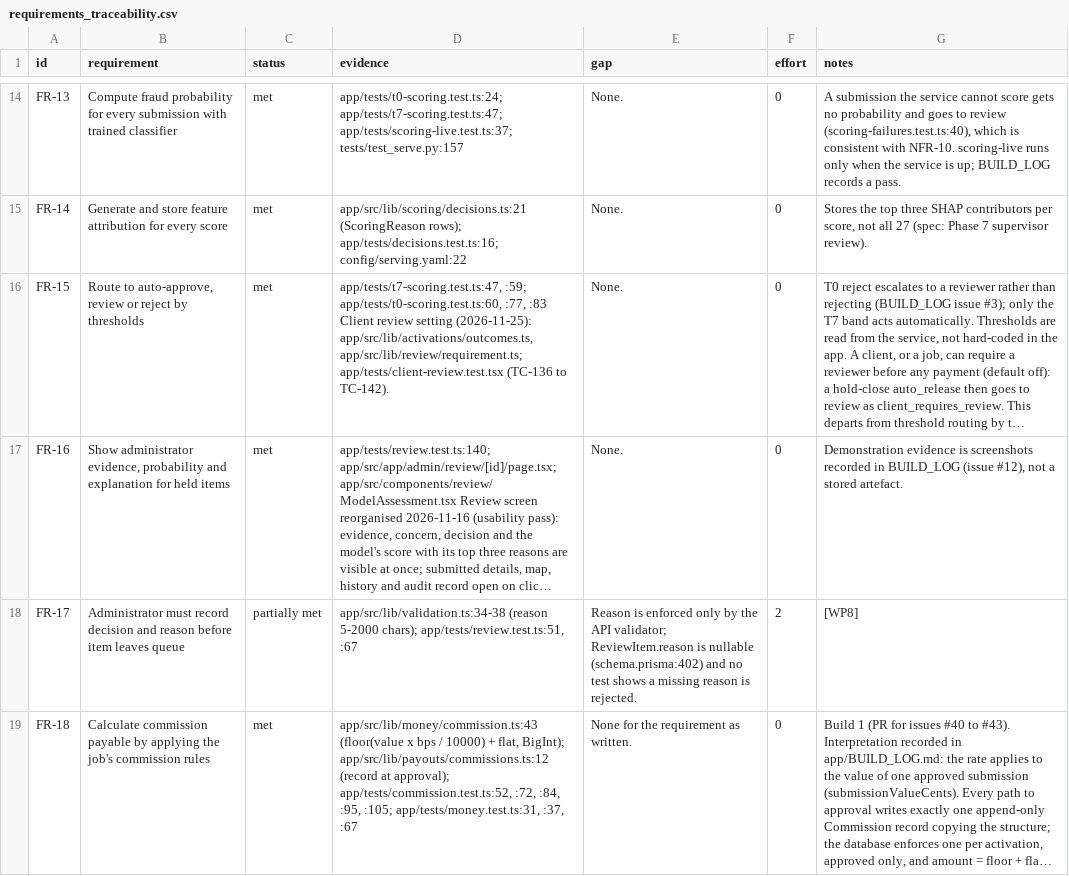
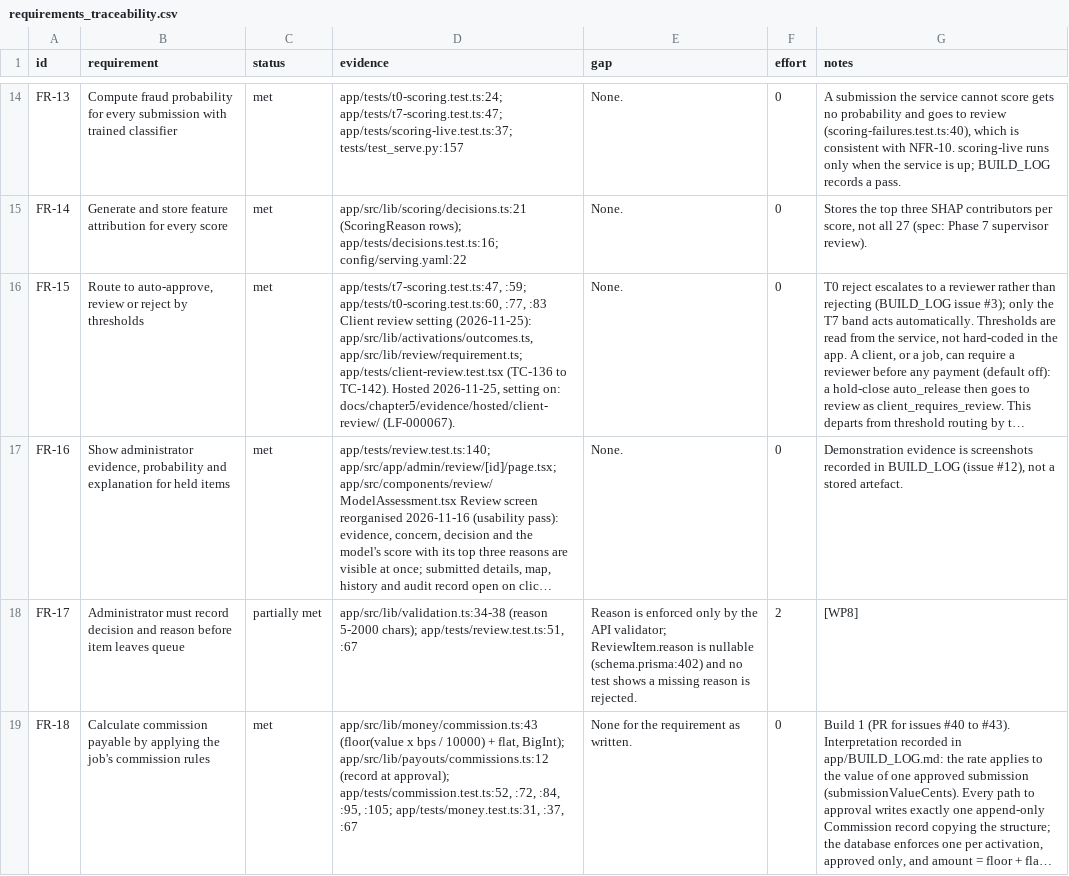
Before and after one commit to Brown-Wangeci/commission-app, a CSV file: docs/chapter5/requirements_traceability.csv, drawn as a sheet; only a part is shown, gaps mark what is left out; long unchanged cells end in …; the diff names each change by its address in the sheet, - before the commit and + after, or states it on an @@ line.

```diff
--- a/docs/chapter5/requirements_traceability.csv
+++ b/docs/chapter5/requirements_traceability.csv
-D16 (evidence): …to TC-142).
+D16 (evidence): …to TC-142). Hosted 2026-11-25, setting on: docs/chapter5/evidence/hosted/client-review/ (LF-000067).
```
Also changed, not shown: 5 other files.
